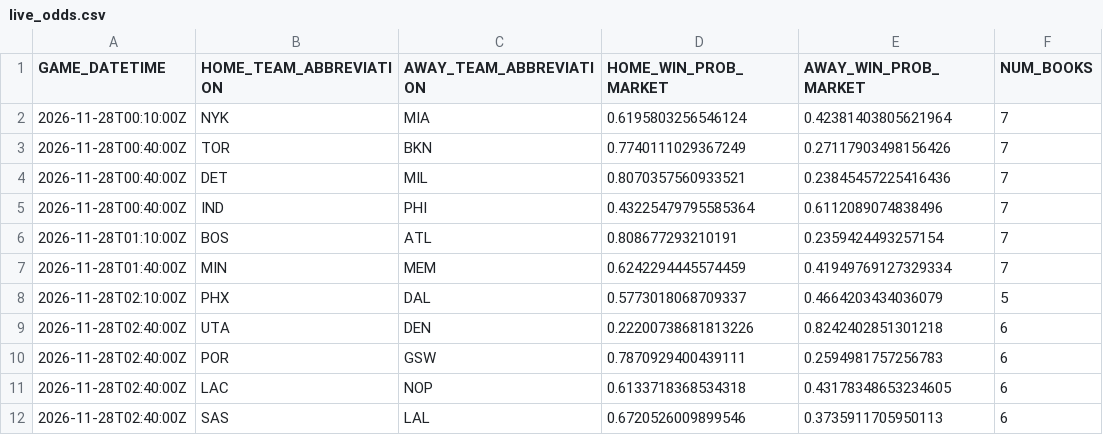
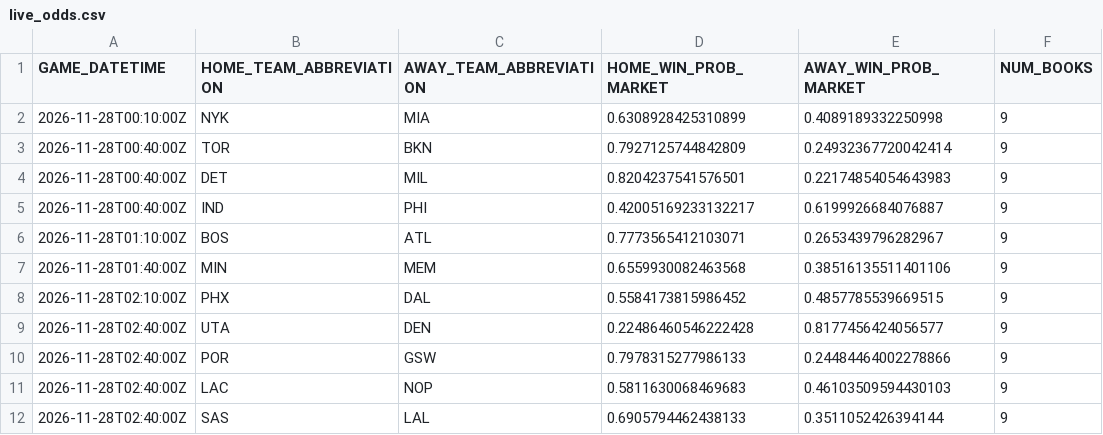
Before and after one commit to manavgupta26012-code/nba-predictor, a CSV file: data/live_odds.csv, drawn as a sheet.

```diff
--- a/data/live_odds.csv
+++ b/data/live_odds.csv
@@ -1,12 +1,12 @@
 GAME_DATETIME,HOME_TEAM_ABBREVIATION,AWAY_TEAM_ABBREVIATION,HOME_WIN_PROB_MARKET,AWAY_WIN_PROB_MARKET,NUM_BOOKS
-2026-11-28T00:10:00Z,NYK,MIA,0.6195803256546124,0.42381403805621964,7
-2026-11-28T00:40:00Z,TOR,BKN,0.7740111029367249,0.27117903498156426,7
-2026-11-28T00:40:00Z,DET,MIL,0.8070357560933521,0.23845457225416436,7
-2026-11-28T00:40:00Z,IND,PHI,0.43225479795585364,0.6112089074838496,7
-2026-11-28T01:10:00Z,BOS,ATL,0.808677293210191,0.2359424493257154,7
-2026-11-28T01:40:00Z,MIN,MEM,0.6242294445574459,0.41949769127329334,7
-2026-11-28T02:10:00Z,PHX,DAL,0.5773018068709337,0.4664203434036079,5
-2026-11-28T02:40:00Z,UTA,DEN,0.22200738681813226,0.8242402851301218,6
-2026-11-28T02:40:00Z,POR,GSW,0.7870929400439111,0.2594981757256783,6
-2026-11-28T02:40:00Z,LAC,NOP,0.6133718368534318,0.43178348653234605,6
-2026-11-28T02:40:00Z,SAS,LAL,0.6720526009899546,0.3735911705950113,6
+2026-11-28T00:10:00Z,NYK,MIA,0.6308928425310899,0.4089189332250998,9
+2026-11-28T00:40:00Z,TOR,BKN,0.7927125744842809,0.24932367720042414,9
+2026-11-28T00:40:00Z,DET,MIL,0.8204237541576501,0.22174854054643983,9
+2026-11-28T00:40:00Z,IND,PHI,0.42005169233132217,0.6199926684076887,9
+2026-11-28T01:10:00Z,BOS,ATL,0.7773565412103071,0.2653439796282967,9
+2026-11-28T01:40:00Z,MIN,MEM,0.6559930082463568,0.38516135511401106,9
+2026-11-28T02:10:00Z,PHX,DAL,0.5584173815986452,0.4857785539669515,9
+2026-11-28T02:40:00Z,UTA,DEN,0.22486460546222428,0.8177456424056577,9
+2026-11-28T02:40:00Z,POR,GSW,0.7978315277986133,0.24484464002278866,9
+2026-11-28T02:40:00Z,LAC,NOP,0.5811630068469683,0.46103509594430103,9
+2026-11-28T02:40:00Z,SAS,LAL,0.6905794462438133,0.3511052426394144,9
```
Also changed, not shown: 2 other files.
